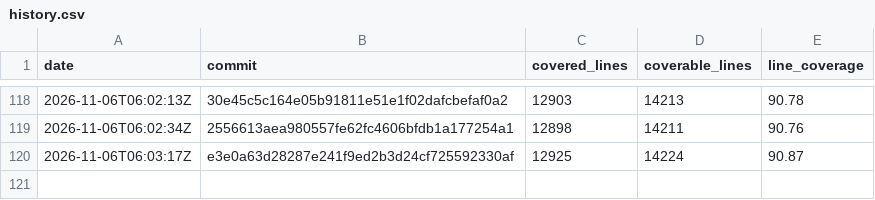
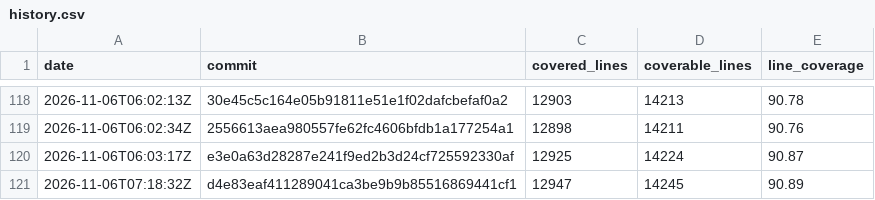
Before and after one commit to enaweg/godot-epluginframework, a CSV file: history.csv, drawn as a sheet; only a part is shown, gaps mark what is left out.

```diff
--- a/history.csv
+++ b/history.csv
@@ -120 +120,2 @@ date,commit,covered_lines,coverable_lines,line_coverage
 2026-11-06T06:03:17Z,e3e0a63d28287e241f9ed2b3d24cf725592330af,12925,14224,90.87
+2026-11-06T07:18:32Z,d4e83eaf411289041ca3be9b9b85516869441cf1,12947,14245,90.89
```
Also changed, not shown: 2 other files.
